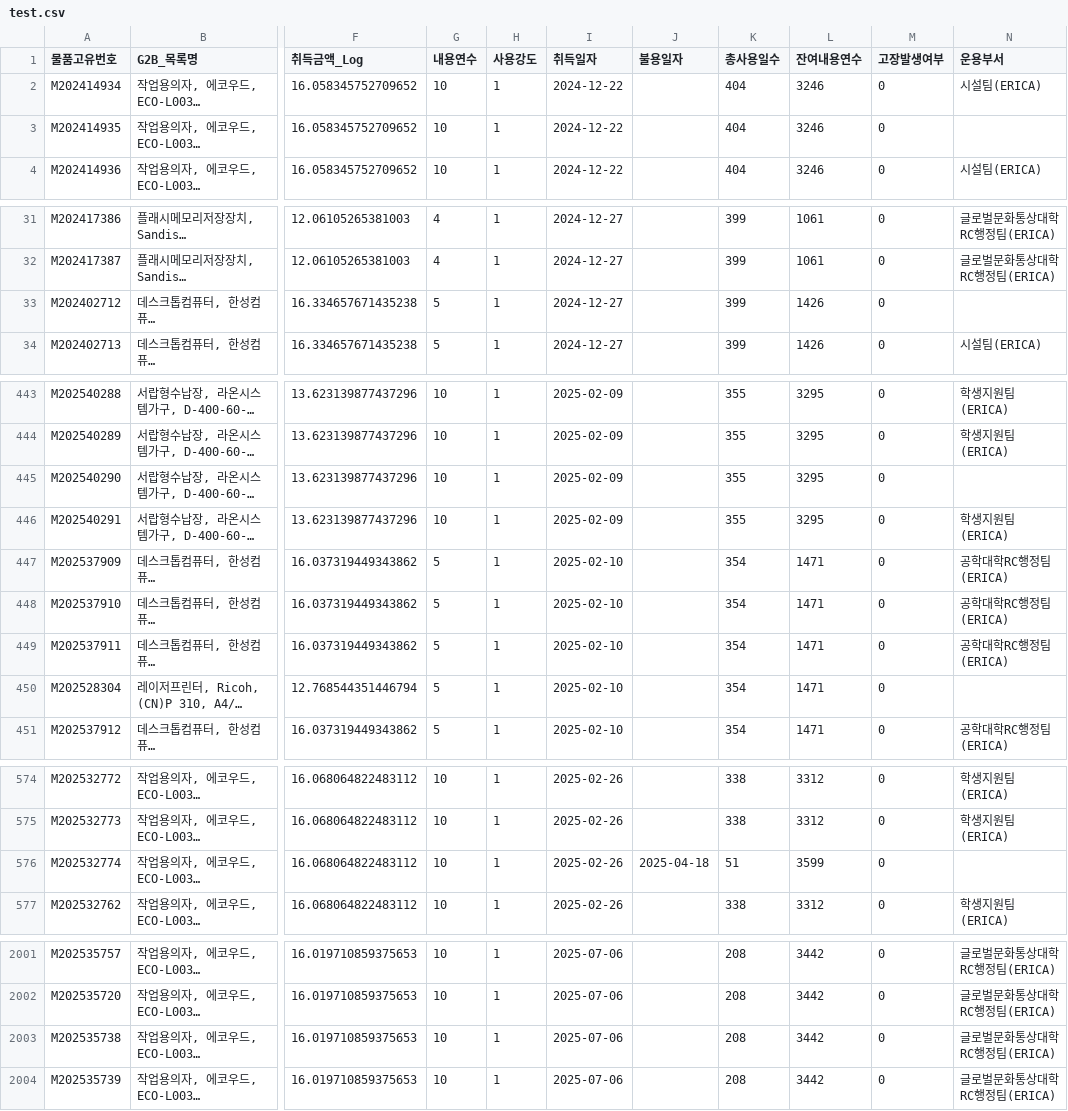
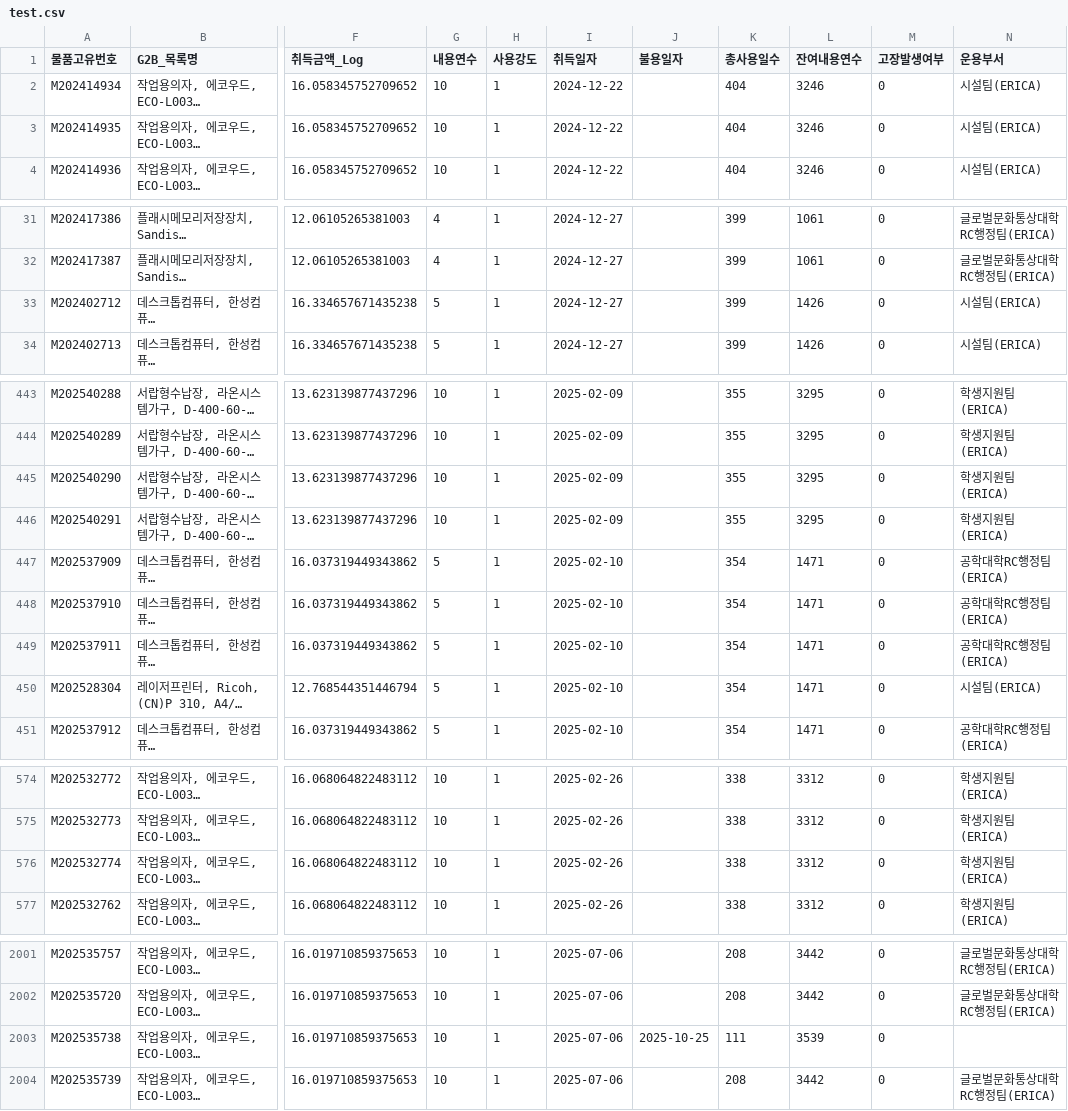
Before and after one commit to Yuliim/U-sto_AI, a CSV file: dataset/create_data/data_ml/test.csv, drawn as a sheet; only a part is shown, gaps mark what is left out; long unchanged cells end in …; the diff covers the shown part only; the diff names each change by its address in the sheet, - before the commit and + after, or states it on an @@ line.

```diff
--- a/dataset/create_data/data_ml/test.csv
+++ b/dataset/create_data/data_ml/test.csv
-N3 (운용부서): (empty)
+N3 (운용부서): 시설팀(ERICA)
-N33 (운용부서): (empty)
+N33 (운용부서): 시설팀(ERICA)
-N445 (운용부서): (empty)
+N445 (운용부서): 학생지원팀(ERICA)
-N450 (운용부서): (empty)
+N450 (운용부서): 시설팀(ERICA)
-J576 (불용일자): 2025-04-18
+J576 (불용일자): (empty)
-K576 (총사용일수): 51
+K576 (총사용일수): 338
-L576 (잔여내용연수): 3599
+L576 (잔여내용연수): 3312
-N576 (운용부서): (empty)
+N576 (운용부서): 학생지원팀(ERICA)
-J2003 (불용일자): (empty)
+J2003 (불용일자): 2025-10-25
-K2003 (총사용일수): 208
+K2003 (총사용일수): 111
-L2003 (잔여내용연수): 3442
+L2003 (잔여내용연수): 3539
-N2003 (운용부서): 글로벌문화통상대학RC행정팀(ERICA)
+N2003 (운용부서): (empty)
```
Also changed, not shown: 54 edited cells elsewhere in this file, dataset/create_data/data_lifecycle/06_01_disposal_list.csv, 5 other files.
